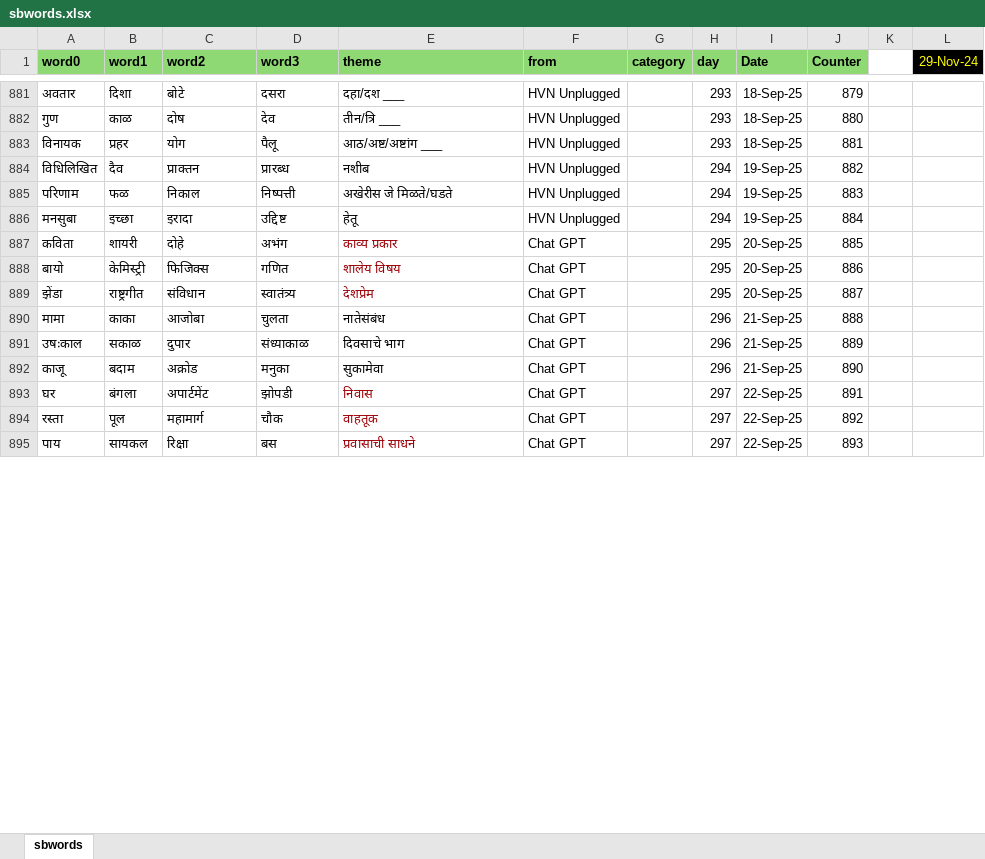
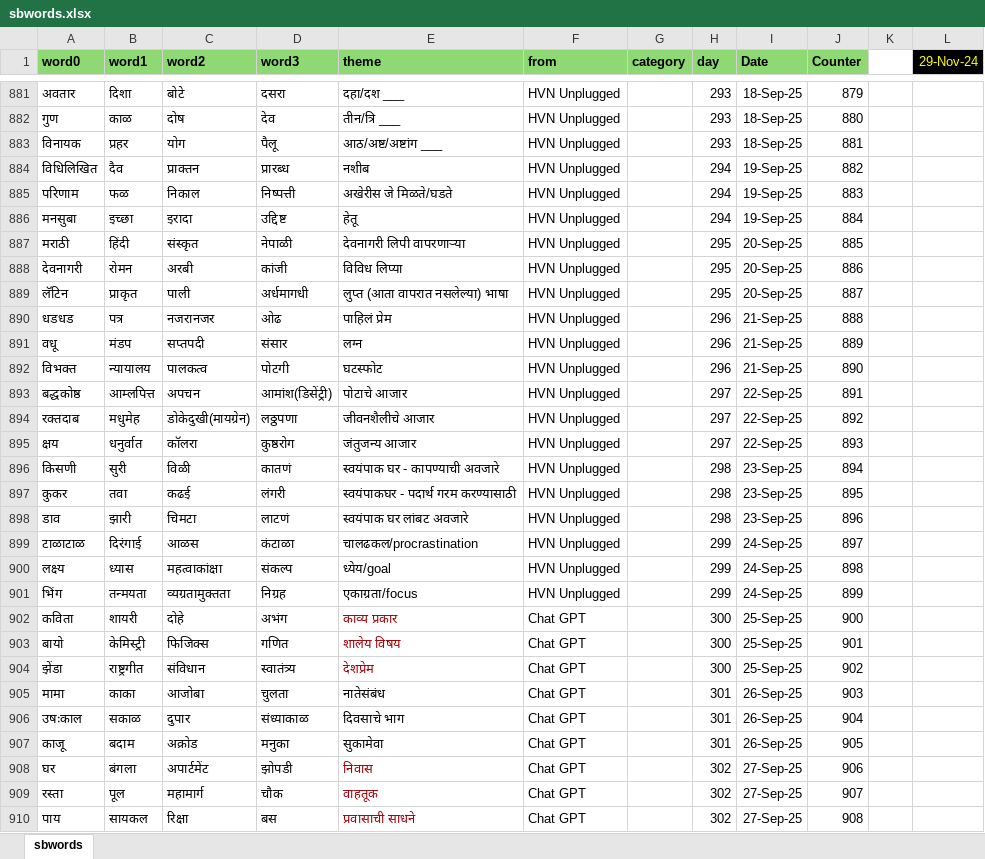
Before and after one commit to hrishinene/shabdakala, an Excel workbook: code/shabdakala/resource/sbwords.xlsx, sheet sbwords, drawn as a sheet; only a part is shown, gaps mark what is left out; values as stored, in another font and other column widths than the file's, no borders; conditional formats not drawn; addresses are those after the commit; the diff covers the shown part only; the diff names each change by its address in the sheet, - before the commit and + after, or states it on an @@ line.

Commit message:
Words change

```diff
--- a/code/shabdakala/resource/sbwords.xlsx (sheet sbwords)
+++ b/code/shabdakala/resource/sbwords.xlsx (sheet sbwords)
+row 887: मराठी | हिंदी | संस्कृत | नेपाळी | देवनागरी लिपी वापरणाऱ्या | HVN Unplugged |  | 295 | 20-Sep-25 | 885
+row 888: देवनागरी | रोमन | अरबी | कांजी | विविध लिप्या | HVN Unplugged |  | 295 | 20-Sep-25 | 886
+row 889: लॅटिन | प्राकृत | पाली | अर्धमागधी | लुप्त (आता वापरात नसलेल्या) भाषा | HVN Unplugged |  | 295 | 20-Sep-25 | 887
+row 890: धडधड | पत्र | नजरानजर | ओढ | पाहिलं प्रेम | HVN Unplugged |  | 296 | 21-Sep-25 | 888
+row 891: वधू | मंडप | सप्तपदी | संसार | लग्न | HVN Unplugged |  | 296 | 21-Sep-25 | 889
+row 892: विभक्त | न्यायालय | पालकत्व | पोटगी | घटस्फोट | HVN Unplugged |  | 296 | 21-Sep-25 | 890
+row 893: बद्धकोष्ठ | आम्लपित्त | अपचन | आमांश(डिसेंट्री) | पोटाचे आजार | HVN Unplugged |  | 297 | 22-Sep-25 | 891
+row 894: रक्तदाब | मधुमेह | डोकेदुखी(मायग्रेन) | लठ्ठपणा | जीवनशैलीचे आजार | HVN Unplugged |  | 297 | 22-Sep-25 | 892
+row 895: क्षय | धनुर्वात | कॉलरा | कुष्ठरोग | जंतुजन्य आजार | HVN Unplugged |  | 297 | 22-Sep-25 | 893
+row 896: किसणी | सुरी | विळी | कातणं | स्वयंपाक घर - कापण्याची अवजारे | HVN Unplugged |  | 298 | 23-Sep-25 | 894
+row 897: कुकर | तवा | कढई | लंगरी | स्वयंपाकघर - पदार्थ गरम करण्यासाठी | HVN Unplugged |  | 298 | 23-Sep-25 | 895
+row 898: डाव | झारी | चिमटा | लाटणं | स्वयंपाक घर लांबट अवजारे | HVN Unplugged |  | 298 | 23-Sep-25 | 896
+row 899: टाळाटाळ | दिरंगाई | आळस | कंटाळा | चालढकल/procrastination | HVN Unplugged |  | 299 | 24-Sep-25 | 897
+row 900: लक्ष्य | ध्यास | महत्वाकांक्षा | संकल्प | ध्येय/goal | HVN Unplugged |  | 299 | 24-Sep-25 | 898
+row 901: भिंग | तन्मयता | व्यग्रतामुक्तता | निग्रह | एकाग्रता/focus | HVN Unplugged |  | 299 | 24-Sep-25 | 899
-H902:H904 (day): 295
+H902:H904 (day): 300
-I902:I904 (Date): 20-Sep-25
+I902:I904 (Date): 25-Sep-25
-J902 (Counter): 885
+J902 (Counter): 900
-J903 (Counter): 886
+J903 (Counter): 901
-J904 (Counter): 887
+J904 (Counter): 902
-H905:H907 (day): 296
+H905:H907 (day): 301
-I905:I907 (Date): 21-Sep-25
+I905:I907 (Date): 26-Sep-25
-J905 (Counter): 888
+J905 (Counter): 903
-J906 (Counter): 889
+J906 (Counter): 904
-J907 (Counter): 890
+J907 (Counter): 905
-H908:H910 (day): 297
+H908:H910 (day): 302
-I908:I910 (Date): 22-Sep-25
+I908:I910 (Date): 27-Sep-25
-J908 (Counter): 891
+J908 (Counter): 906
-J909 (Counter): 892
+J909 (Counter): 907
-J910 (Counter): 893
+J910 (Counter): 908
```
Also changed, not shown: 169 edited cells elsewhere in this sheet, 1 other file.
